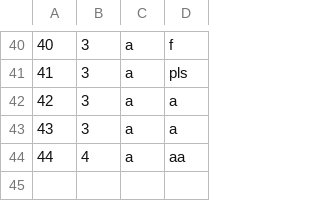
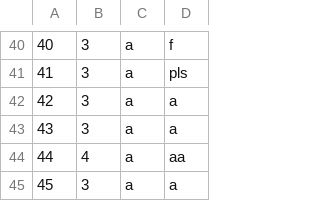
Before and after one commit to callistachang/MOBLIMA, a CSV file: database/reviewdata.csv, drawn as a sheet; only a part is shown, gaps mark what is left out; the diff names each change by its address in the sheet, - before the commit and + after, or states it on an @@ line.

```diff
--- a/database/reviewdata.csv
+++ b/database/reviewdata.csv
+row 45: 45 | 3 | a | a
```
Also changed, not shown: database/moviedata.csv, 4 other files.
